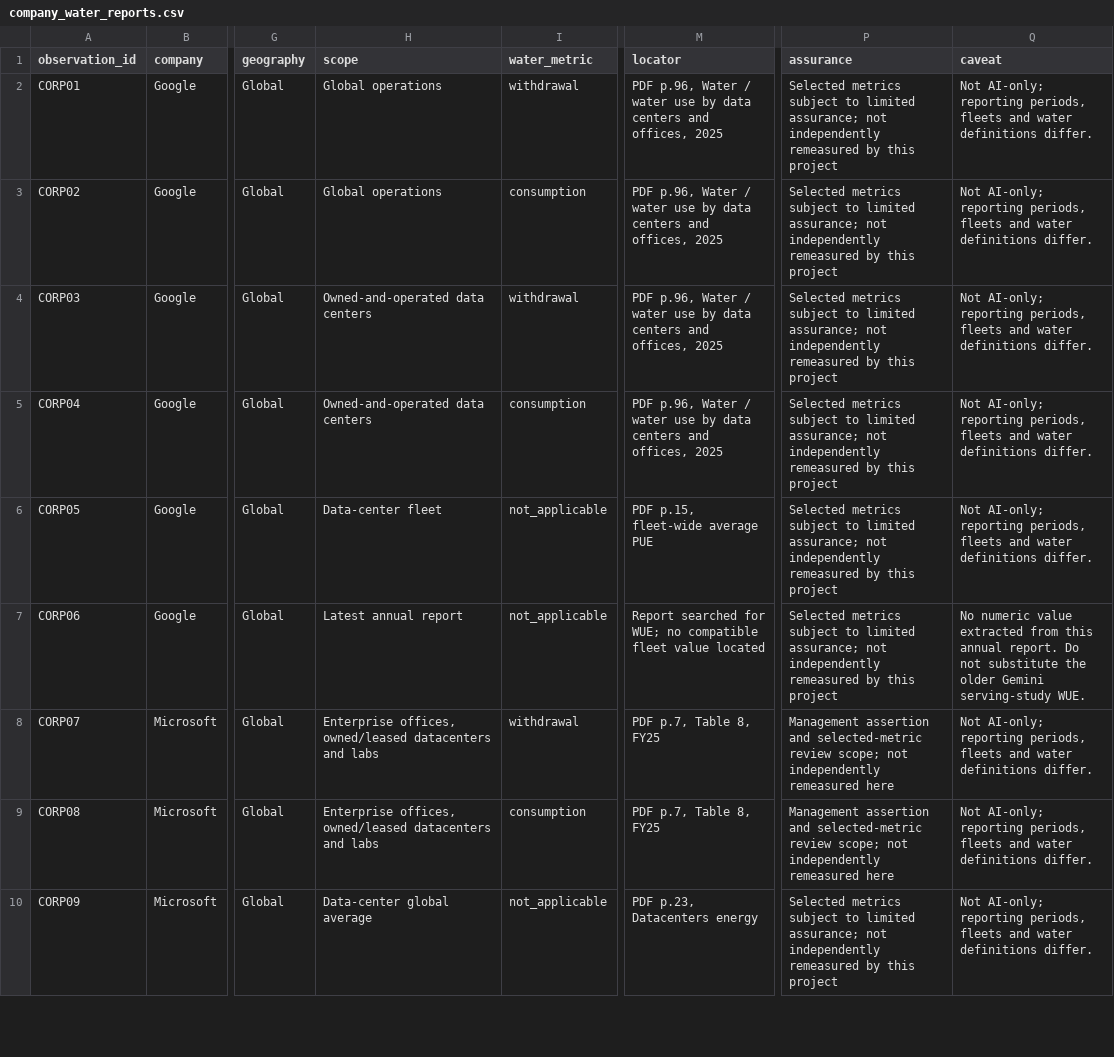
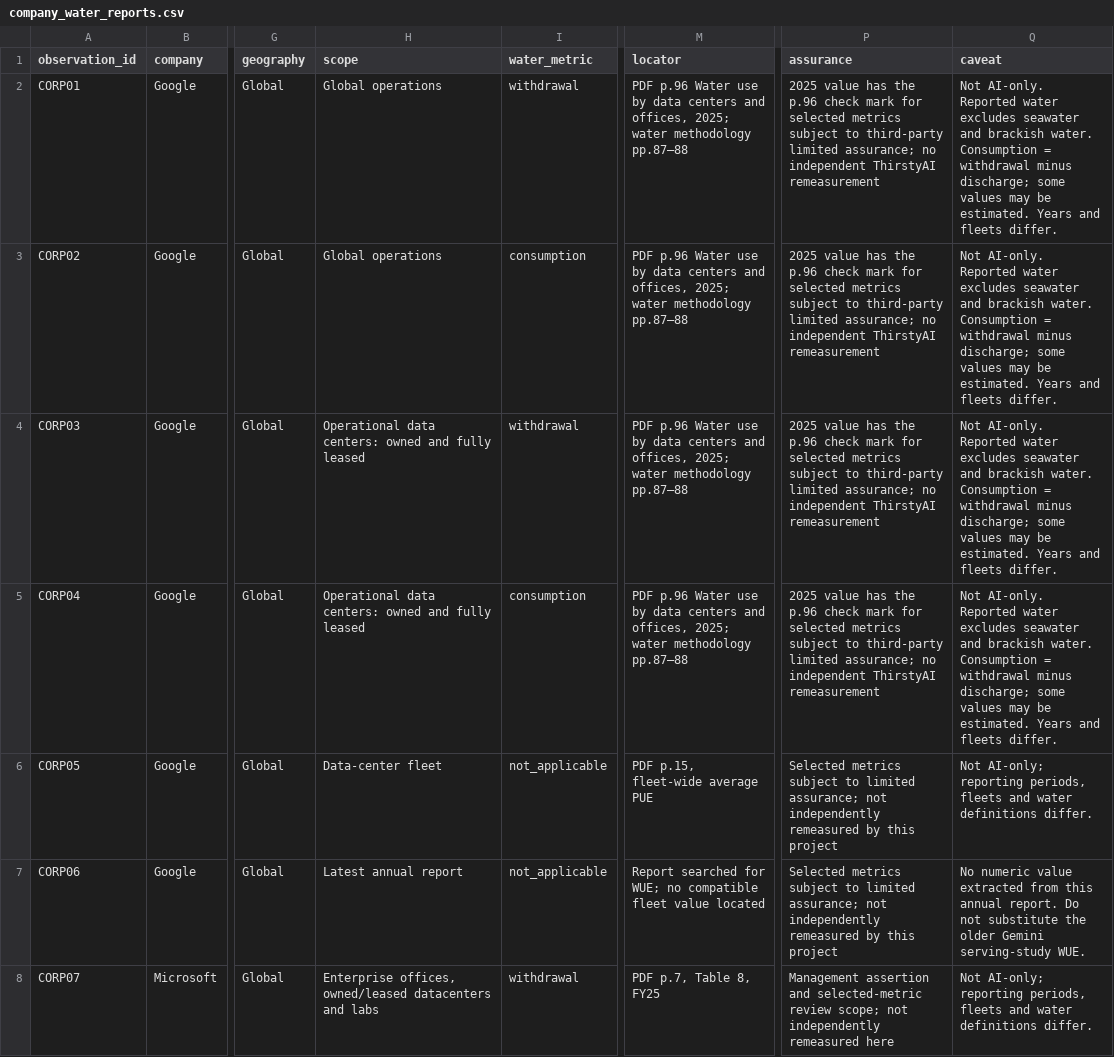
Before and after one commit to purushotmanmooper96-bit/thirstyai, a CSV file: data/processed/company_water_reports.csv, drawn as a sheet; only a part is shown, gaps mark what is left out; the shorter side is filled out with more unchanged rows; the diff names each change by its address in the sheet, - before the commit and + after, or states it on an @@ line.

Commit message:
Verify company reporting boundary, add Tamil introduction and preserve skip-link route

```diff
--- a/data/processed/company_water_reports.csv
+++ b/data/processed/company_water_reports.csv
-M2:M5 (locator): PDF p.96, Water / water use by data centers and offices, 2025
+M2:M5 (locator): PDF p.96 Water use by data centers and offices, 2025; water methodology pp.87–88
-P2:P5 (assurance): Selected metrics subject to limited assurance; not independently remeasured by this project
+P2:P5 (assurance): 2025 value has the p.96 check mark for selected metrics subject to third-party limited assurance; no independent ThirstyAI remeasurement
-Q2:Q5 (caveat): Not AI-only; reporting periods, fleets and water definitions differ.
+Q2:Q5 (caveat): Not AI-only. Reported water excludes seawater and brackish water. Consumption = withdrawal minus discharge; some values may be estimated. Years and fleets differ.
-H4:H5 (scope): Owned-and-operated data centers
+H4:H5 (scope): Operational data centers: owned and fully leased
```
Also changed, not shown: dist/data/claims.csv, dist/data/company_water_reports.csv, 28 other files.
